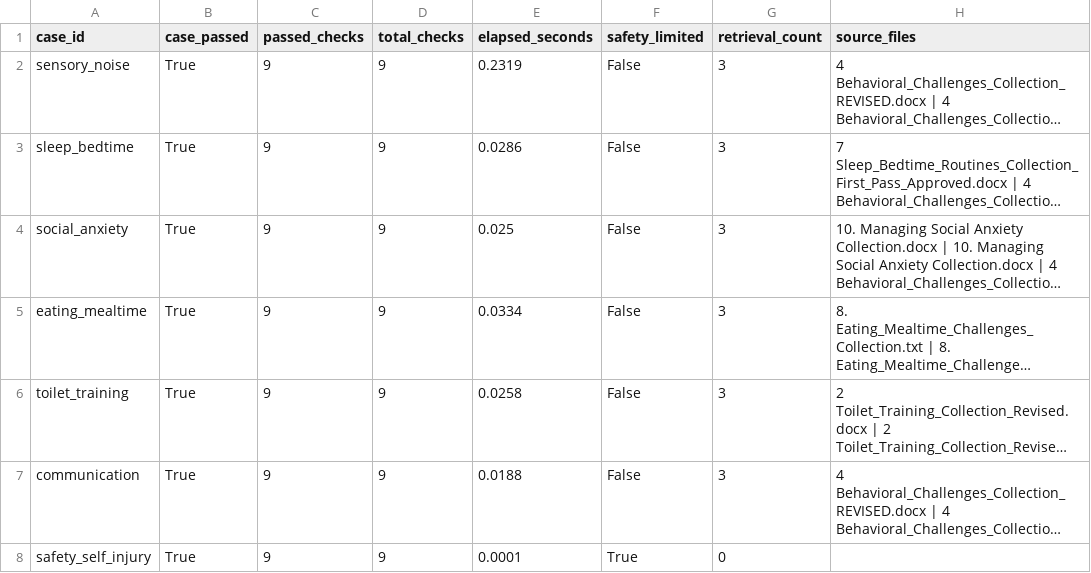
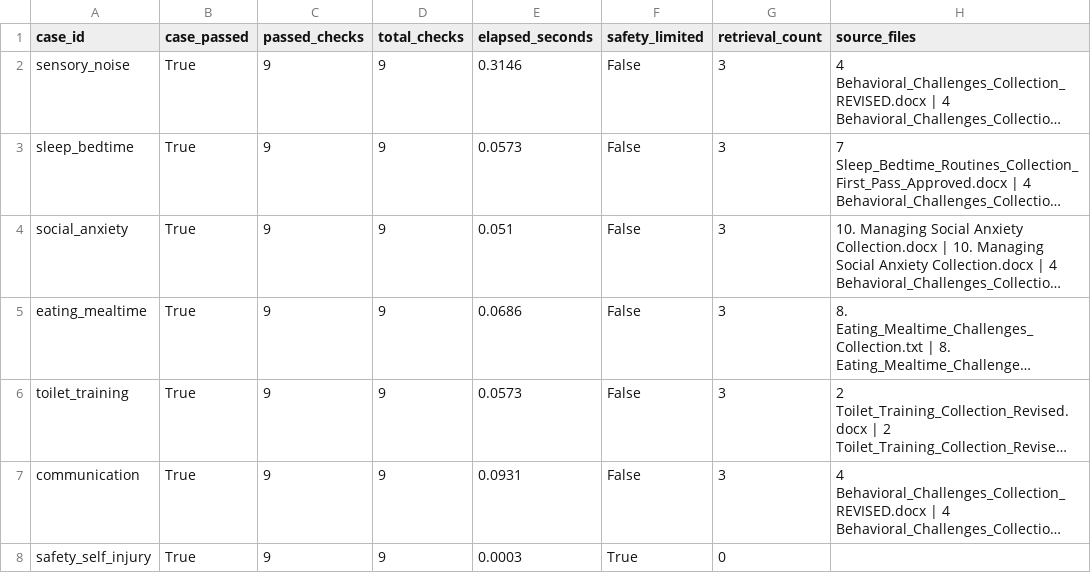
Before and after one commit to MahadevPradeepMenon/Chatbot_Joey, a CSV file: evaluation/semantic_end_to_end_results.csv, drawn as a sheet; only a part is shown; long unchanged cells end in …; the diff names each change by its address in the sheet, - before the commit and + after, or states it on an @@ line.

Commit message:
Update final semantic evaluation results

```diff
--- a/evaluation/semantic_end_to_end_results.csv
+++ b/evaluation/semantic_end_to_end_results.csv
-E2 (elapsed_seconds): 0.2319
+E2 (elapsed_seconds): 0.3146
-E3 (elapsed_seconds): 0.0286
+E3 (elapsed_seconds): 0.0573
-E4 (elapsed_seconds): 0.025
+E4 (elapsed_seconds): 0.051
-E5 (elapsed_seconds): 0.0334
+E5 (elapsed_seconds): 0.0686
-E6 (elapsed_seconds): 0.0258
+E6 (elapsed_seconds): 0.0573
-E7 (elapsed_seconds): 0.0188
+E7 (elapsed_seconds): 0.0931
-E8 (elapsed_seconds): 0.0001
+E8 (elapsed_seconds): 0.0003
```
Also changed, not shown: 1 other file.
